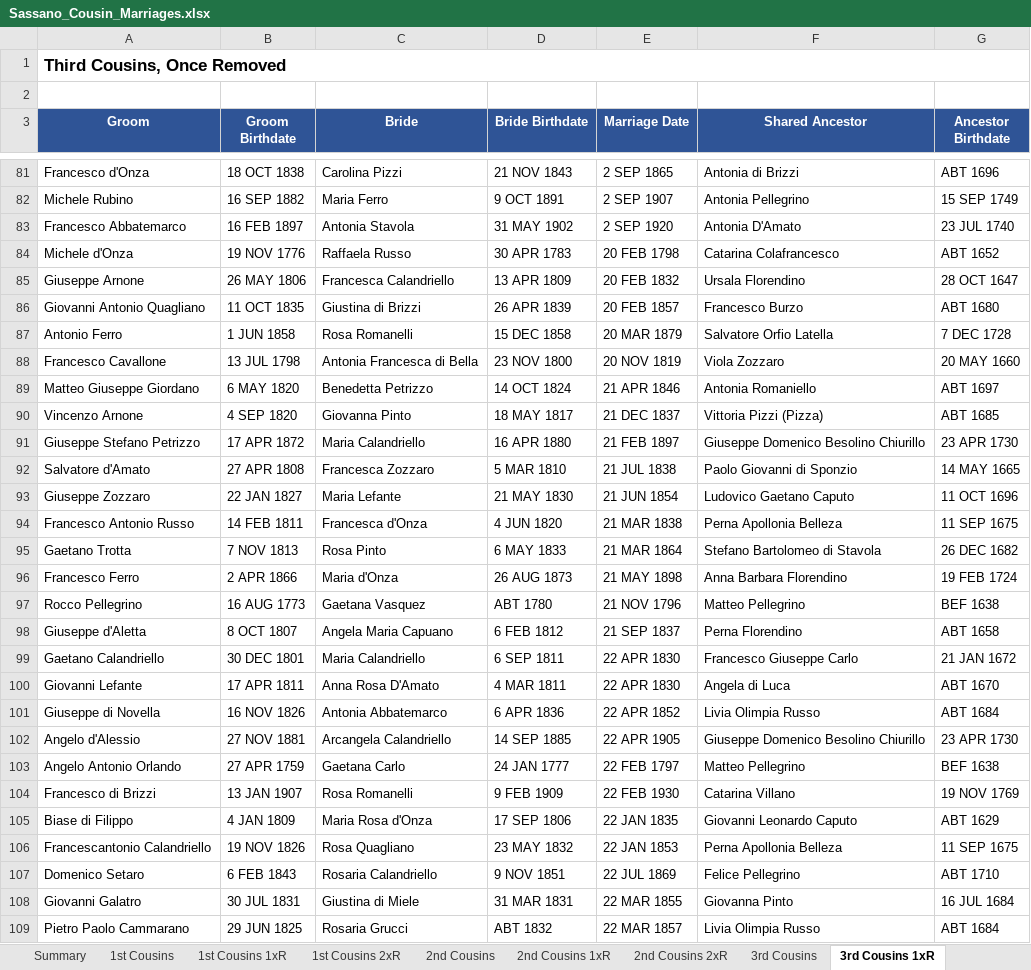
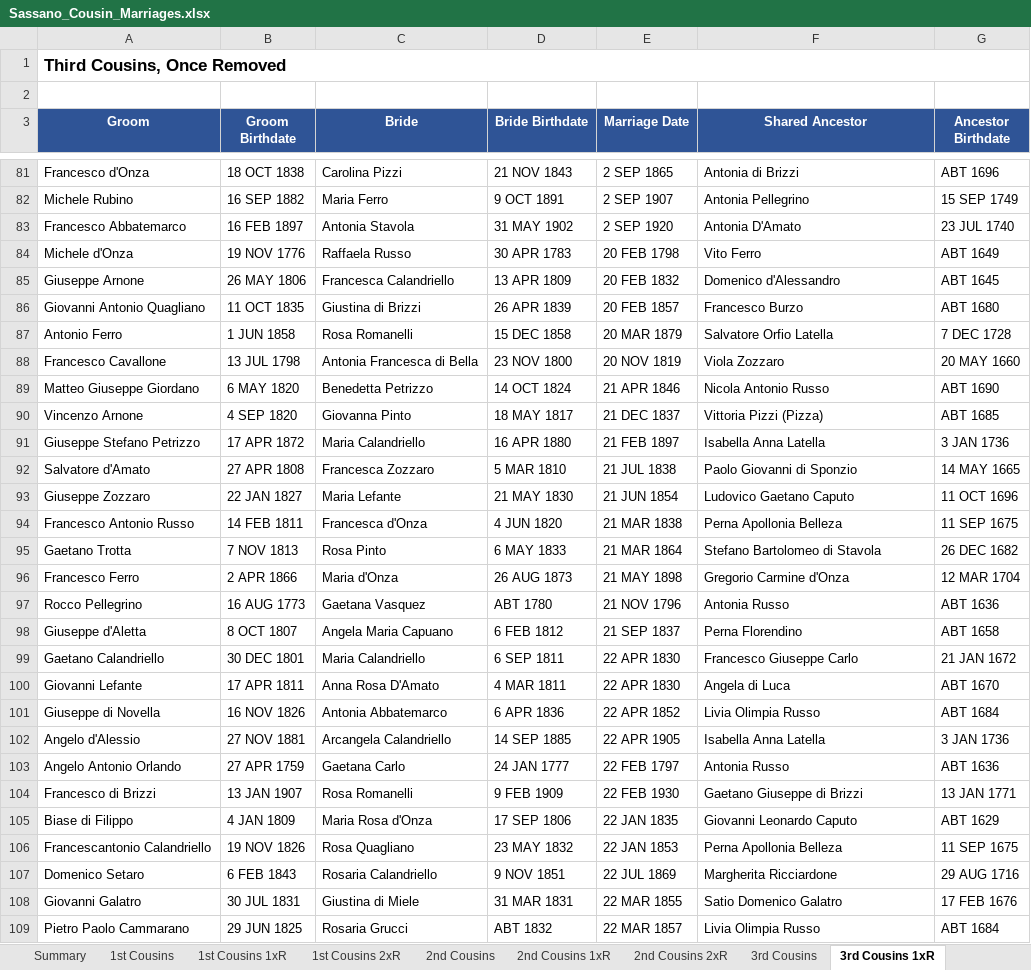
Before and after one commit to johncavallone/sassanochicago, an Excel workbook: assets/downloads/Sassano_Cousin_Marriages.xlsx, sheet 3rd Cousins 1xR, drawn as a sheet; only a part is shown, gaps mark what is left out; values as stored, in another font and other column widths than the file's, no borders; the diff covers the shown part only; the diff names each change by its address in the sheet, - before the commit and + after, or states it on an @@ line.

```diff
--- a/assets/downloads/Sassano_Cousin_Marriages.xlsx (sheet 3rd Cousins 1xR)
+++ b/assets/downloads/Sassano_Cousin_Marriages.xlsx (sheet 3rd Cousins 1xR)
-F84 (Shared Ancestor): Catarina Colafrancesco
+F84 (Shared Ancestor): Vito Ferro
-G84 (Ancestor Birthdate): ABT 1652
+G84 (Ancestor Birthdate): ABT 1649
-F85 (Shared Ancestor): Ursala Florendino
+F85 (Shared Ancestor): Domenico d'Alessandro
-G85 (Ancestor Birthdate): 28 OCT 1647
+G85 (Ancestor Birthdate): ABT 1645
-F89 (Shared Ancestor): Antonia Romaniello
+F89 (Shared Ancestor): Nicola Antonio Russo
-G89 (Ancestor Birthdate): ABT 1697
+G89 (Ancestor Birthdate): ABT 1690
-F91 (Shared Ancestor): Giuseppe Domenico Besolino Chiurillo
+F91 (Shared Ancestor): Isabella Anna Latella
-G91 (Ancestor Birthdate): 23 APR 1730
+G91 (Ancestor Birthdate): 3 JAN 1736
-F96 (Shared Ancestor): Anna Barbara Florendino
+F96 (Shared Ancestor): Gregorio Carmine d'Onza
-G96 (Ancestor Birthdate): 19 FEB 1724
+G96 (Ancestor Birthdate): 12 MAR 1704
-F97 (Shared Ancestor): Matteo Pellegrino
+F97 (Shared Ancestor): Antonia Russo
-G97 (Ancestor Birthdate): BEF 1638
+G97 (Ancestor Birthdate): ABT 1636
-F102 (Shared Ancestor): Giuseppe Domenico Besolino Chiurillo
+F102 (Shared Ancestor): Isabella Anna Latella
-G102 (Ancestor Birthdate): 23 APR 1730
+G102 (Ancestor Birthdate): 3 JAN 1736
-F103 (Shared Ancestor): Matteo Pellegrino
+F103 (Shared Ancestor): Antonia Russo
-G103 (Ancestor Birthdate): BEF 1638
+G103 (Ancestor Birthdate): ABT 1636
-F104 (Shared Ancestor): Catarina Villano
+F104 (Shared Ancestor): Gaetano Giuseppe di Brizzi
-G104 (Ancestor Birthdate): 19 NOV 1769
+G104 (Ancestor Birthdate): 13 JAN 1771
-F107 (Shared Ancestor): Felice Pellegrino
+F107 (Shared Ancestor): Margherita Ricciardone
-G107 (Ancestor Birthdate): ABT 1710
+G107 (Ancestor Birthdate): 29 AUG 1716
-F108 (Shared Ancestor): Giovanna Pinto
+F108 (Shared Ancestor): Satio Domenico Galatro
-G108 (Ancestor Birthdate): 16 JUL 1684
+G108 (Ancestor Birthdate): 17 FEB 1676
```
Also changed, not shown: 2 added rows and 136 edited cells elsewhere in this sheet, sheet 4th Cousins, sheet 3rd Cousins, sheet 2nd Cousins, sheet 2nd Cousins 1xR, sheet Multi-Gen Cousin Marriages, sheet Chicago Cousin Marriages, 5 more sheets, formulas that keep their value, 7 other files.
